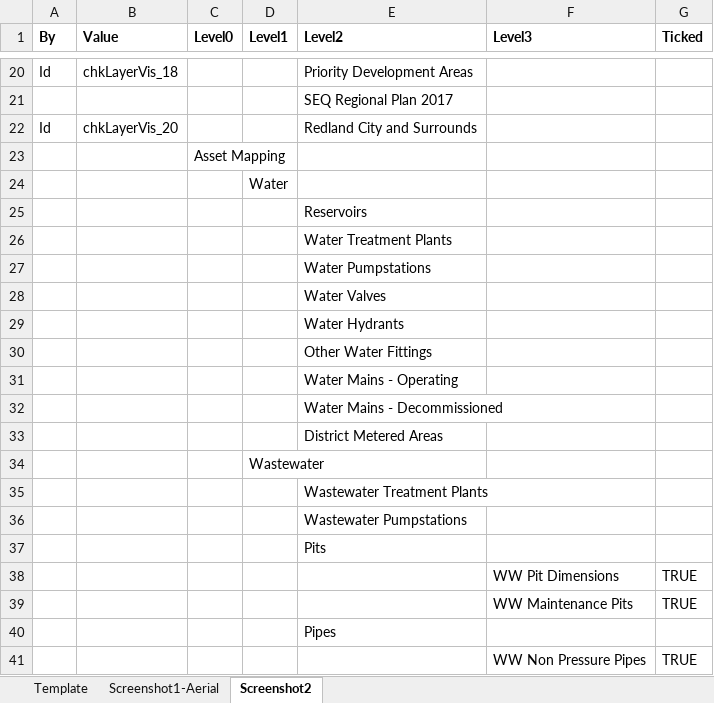
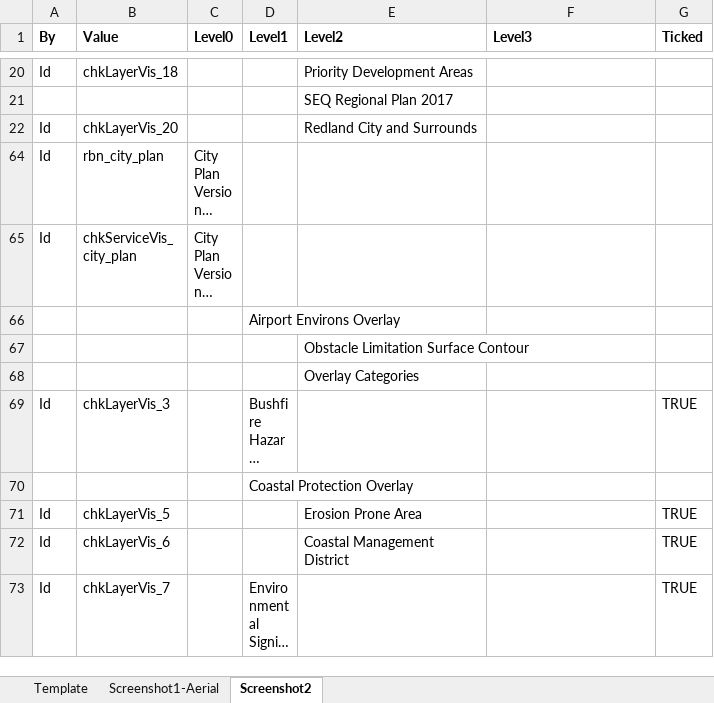
Before and after one commit to michaelAngeloEgypt/LocationShots, an Excel workbook: LocationShots/TOCs/Redemap.xlsx, sheet Screenshot2, drawn as a sheet; only a part is shown, gaps mark what is left out; the shorter side is filled out with more unchanged rows; long unchanged cells end in …; values as stored, in another font and other column widths than the file's, no borders; table styles not drawn; removed rows and columns are numbered as before the commit, all else as after; the diff covers the shown part only; the diff names each change by its address in the sheet, - before the commit and + after, or states it on an @@ line.

```diff
--- a/LocationShots/TOCs/Redemap.xlsx (sheet Screenshot2)
+++ b/LocationShots/TOCs/Redemap.xlsx (sheet Screenshot2)
@@ row 23 hidden:  |  | Asset Mapping @@
@@ row 24 hidden:  |  |  | Water @@
@@ row 25 hidden:  |  |  |  | Reservoirs @@
@@ row 26 hidden:  |  |  |  | Water Treatment Plants @@
@@ row 27 hidden:  |  |  |  | Water Pumpstations @@
@@ row 28 hidden:  |  |  |  | Water Valves @@
@@ row 29 hidden:  |  |  |  | Water Hydrants @@
@@ row 30 hidden:  |  |  |  | Other Water Fittings @@
@@ row 31 hidden:  |  |  |  | Water Mains - Operating @@
@@ row 32 hidden:  |  |  |  | Water Mains - Decommissioned @@
@@ row 33 hidden:  |  |  |  | District Metered Areas @@
@@ row 34 hidden:  |  |  | Wastewater @@
@@ row 35 hidden:  |  |  |  | Wastewater Treatment Plants @@
@@ row 36 hidden:  |  |  |  | Wastewater Pumpstations @@
@@ row 37 hidden:  |  |  |  | Pits @@
@@ row 38 hidden:  |  |  |  |  | WW Pit Dimensions | TRUE @@
@@ row 39 hidden:  |  |  |  |  | WW Maintenance Pits | TRUE @@
@@ row 40 hidden:  |  |  |  | Pipes @@
@@ row 41 hidden:  |  |  |  |  | WW Non Pressure Pipes | TRUE @@
```
Also changed, not shown: 1 added row, 1 removed row and 22 hidden or unhidden rows elsewhere in this sheet, sheet Template, sheet Screenshot1-Aerial, 4 other files.
